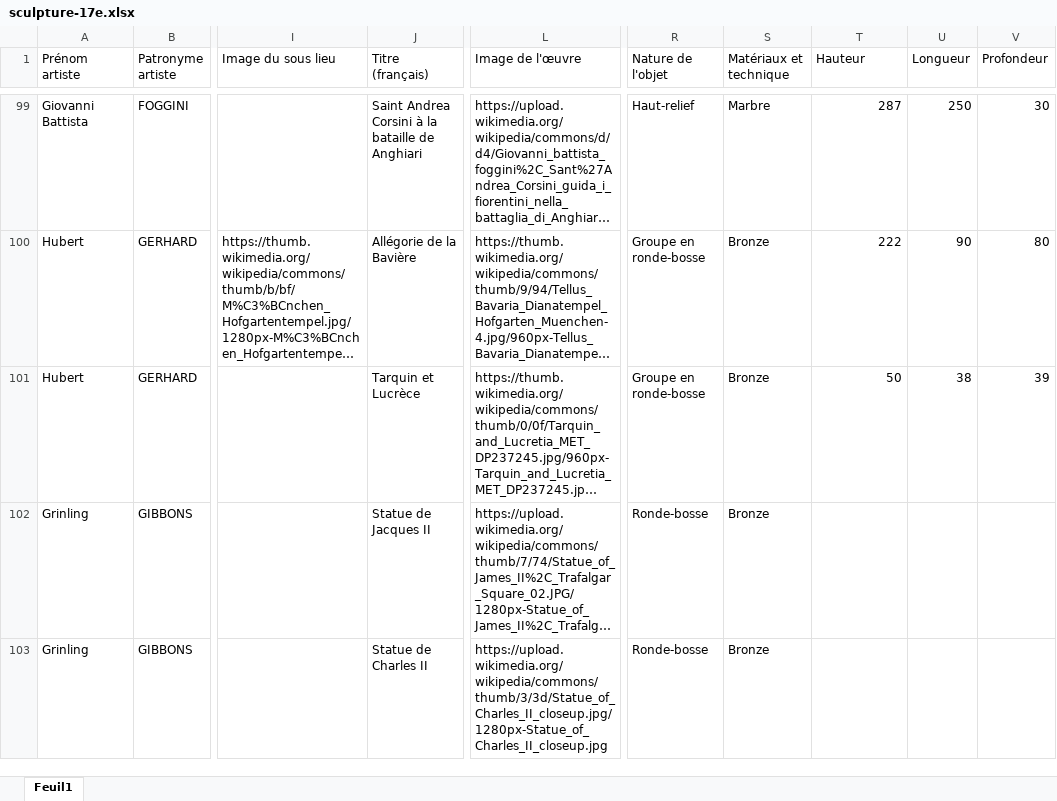
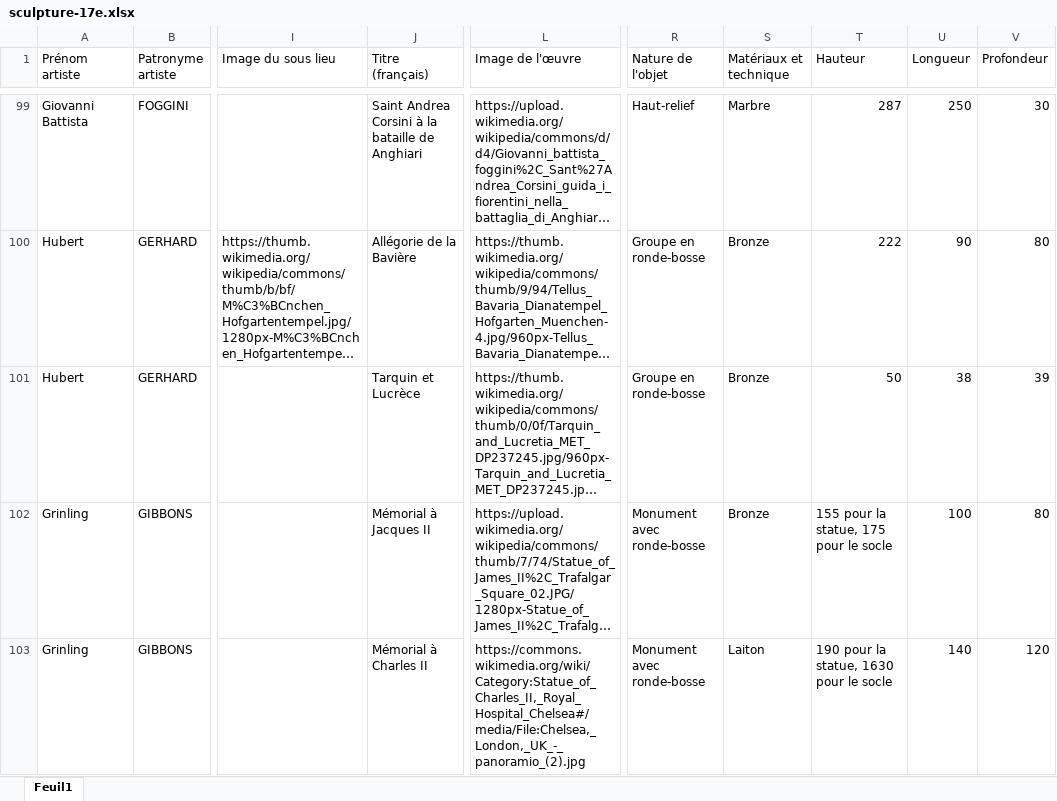
Before and after one commit to stassi-tech/art, an Excel workbook: quizzes/sculpture-17e.xlsx, sheet Feuil1, drawn as a sheet; only a part is shown, gaps mark what is left out; long unchanged cells end in …; values as stored, in another font and other column widths than the file's, no cell formats; the diff covers the shown part only; the diff names each change by its address in the sheet, - before the commit and + after, or states it on an @@ line.

```diff
--- a/quizzes/sculpture-17e.xlsx (sheet Feuil1)
+++ b/quizzes/sculpture-17e.xlsx (sheet Feuil1)
-J102 (Titre (français)): Statue de Jacques II
+J102 (Titre (français)): Mémorial à Jacques II
-R102:R103 (Nature de l'objet): Ronde-bosse
+R102:R103 (Nature de l'objet): Monument avec ronde-bosse
-T102 (Hauteur): (empty)
+T102 (Hauteur): 155 pour la statue, 175 pour le socle
-U102 (Longueur): (empty)
+U102 (Longueur): 100
-V102 (Profondeur): (empty)
+V102 (Profondeur): 80
-J103 (Titre (français)): Statue de Charles II
+J103 (Titre (français)): Mémorial à Charles II
-L103 (Image de l'œuvre): https://upload.wikimedia.org/wikipedia/commons/thumb/3/3d/Statue_of_Charles_II_closeup.jpg/1280px-Statue_of_Charles_II_closeup.jpg
+L103 (Image de l'œuvre): https://commons.wikimedia.org/wiki/Category:Statue_of_Charles_II,_Royal_Hospital_Chelsea#/media/File:Chelsea,_London,_UK_-_panoramio_(2).jpg
-S103 (Matériaux et technique): Bronze
+S103 (Matériaux et technique): Laiton
-T103 (Hauteur): (empty)
+T103 (Hauteur): 190 pour la statue, 1630 pour le socle
-U103 (Longueur): (empty)
+U103 (Longueur): 140
-V103 (Profondeur): (empty)
+V103 (Profondeur): 120
```
Also changed, not shown: 4 removed rows and 12 edited cells elsewhere in this sheet, cell formats, quizzes/peinture-18e.xlsx, quizzes/peinture-19e.xlsx, 4 other files.
